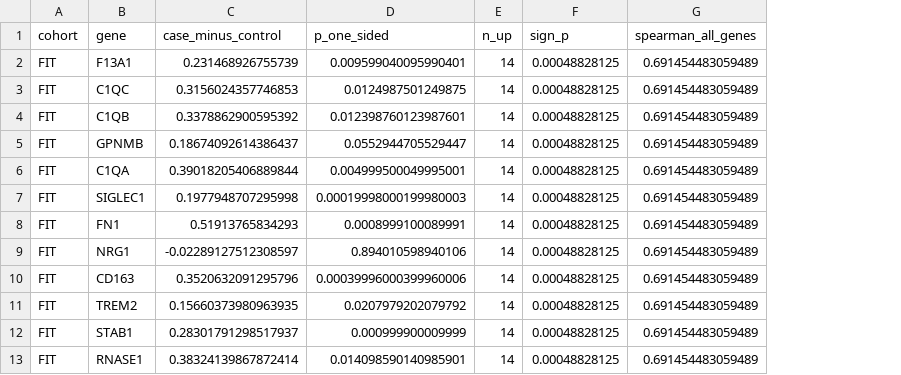
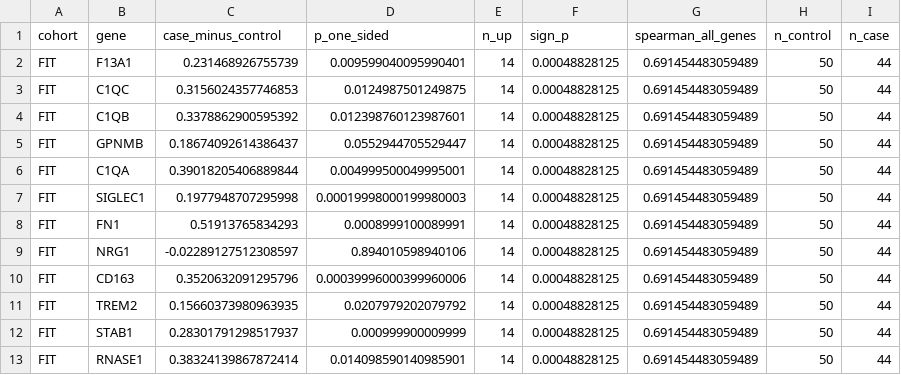
Before and after one commit to AtharvaOnGitHub/ELAJ, a CSV file: docs/paper/x17_measured_expression.csv, drawn as a sheet; only a part is shown; the diff names each change by its address in the sheet, - before the commit and + after, or states it on an @@ line.

```diff
--- a/docs/paper/x17_measured_expression.csv
+++ b/docs/paper/x17_measured_expression.csv
+column H (n_control), rows 2-13: all 50
+column I (n_case), rows 2-13: all 44
```
Also changed, not shown: 3 other files.
